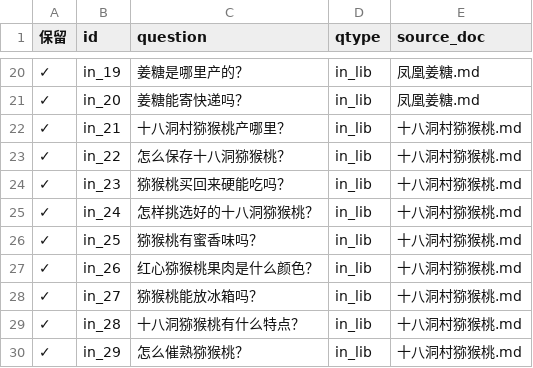
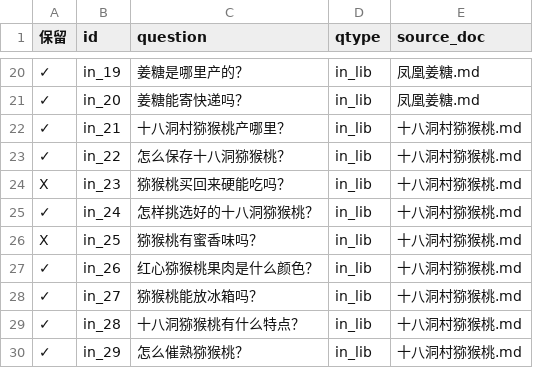
Before and after one commit to blfkz/DM----RAG, a CSV file: scripts/experiment_reports/hallucination_dataset_抽核表.csv, drawn as a sheet; only a part is shown, gaps mark what is left out.

```diff
--- a/scripts/experiment_reports/hallucination_dataset_抽核表.csv
+++ b/scripts/experiment_reports/hallucination_dataset_抽核表.csv
@@ -23,5 +23,5 @@
 ✓,in_22,怎么保存十八洞猕猴桃？,in_lib,十八洞村猕猴桃.md
-✓,in_23,猕猴桃买回来硬能吃吗？,in_lib,十八洞村猕猴桃.md
+X,in_23,猕猴桃买回来硬能吃吗？,in_lib,十八洞村猕猴桃.md
 ✓,in_24,怎样挑选好的十八洞猕猴桃？,in_lib,十八洞村猕猴桃.md
-✓,in_25,猕猴桃有蜜香味吗？,in_lib,十八洞村猕猴桃.md
+X,in_25,猕猴桃有蜜香味吗？,in_lib,十八洞村猕猴桃.md
 ✓,in_26,红心猕猴桃果肉是什么颜色？,in_lib,十八洞村猕猴桃.md
```
Also changed, not shown: 2 other files.
